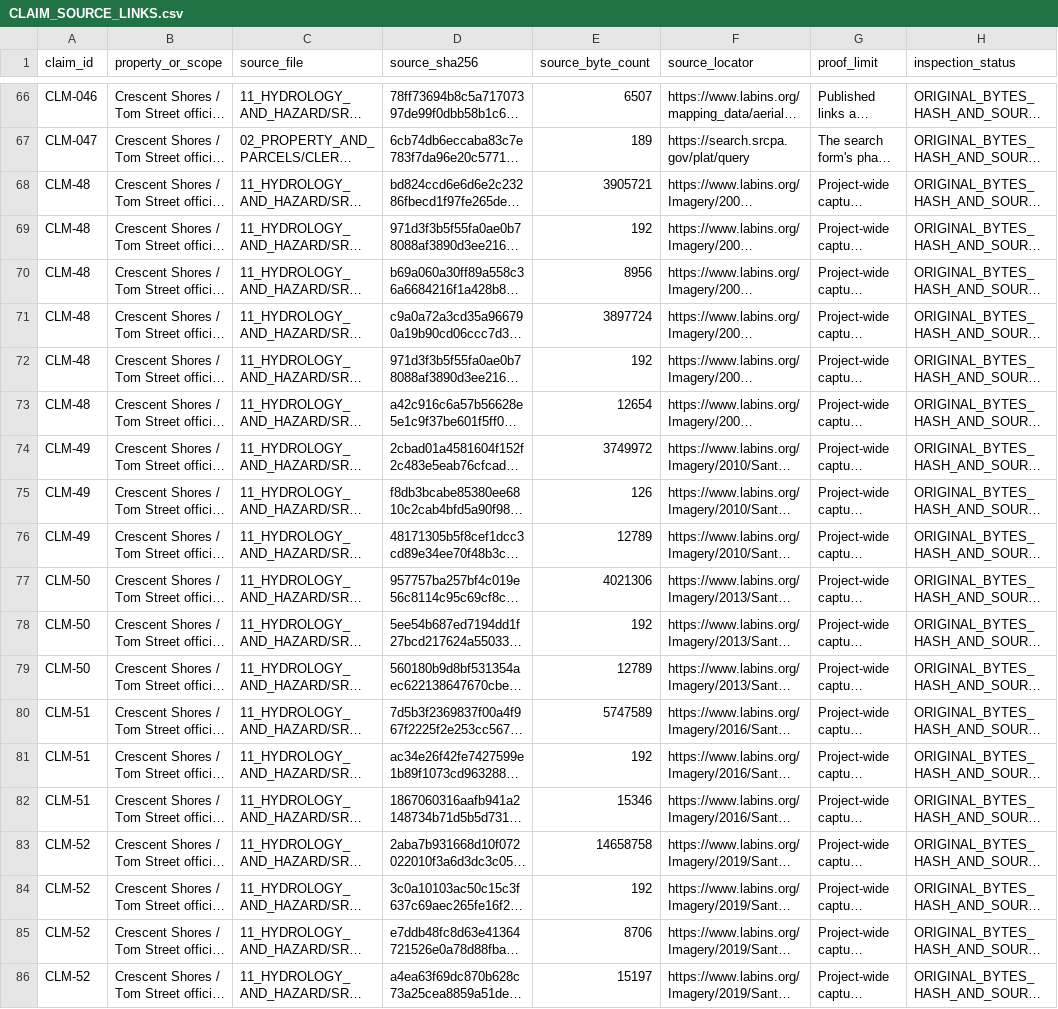
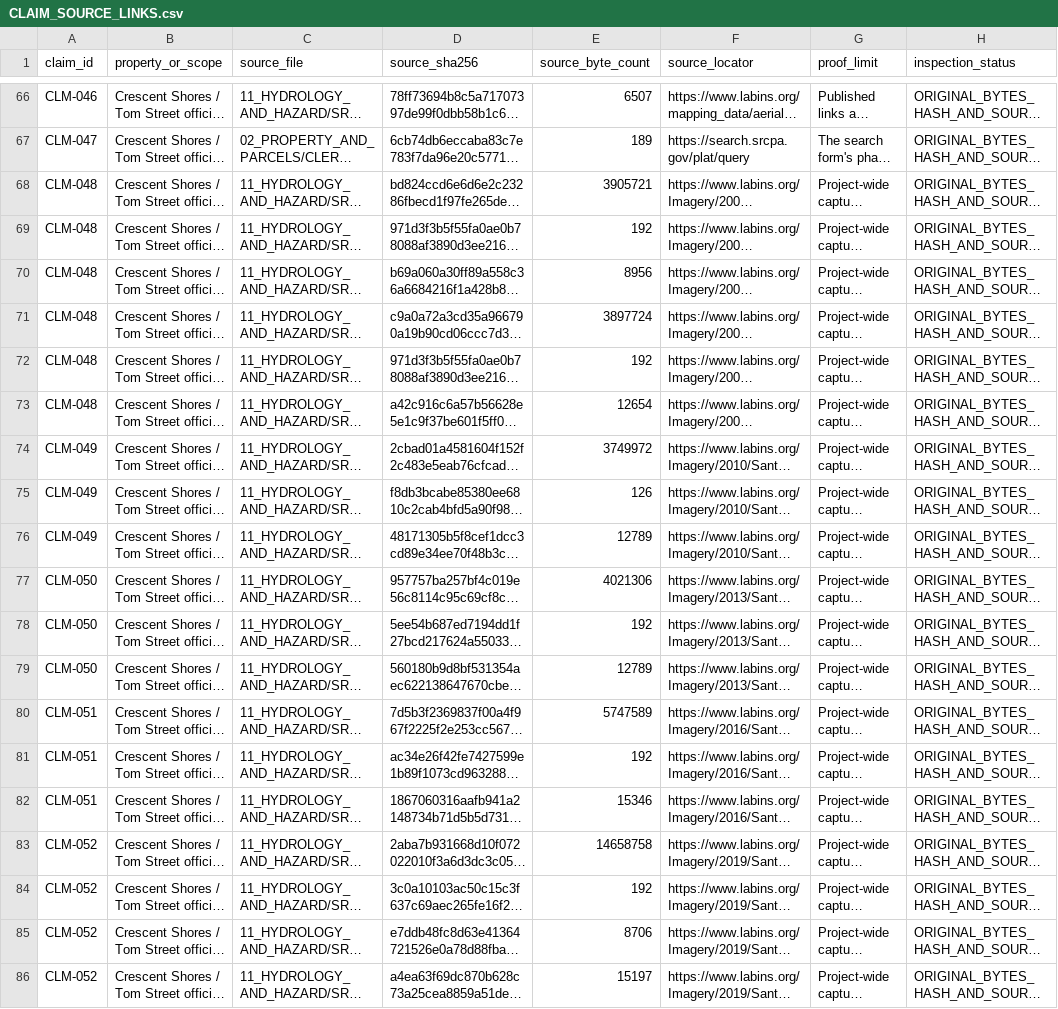
Before and after one commit to dthompsonfl/tom.street.drainage, a CSV file: 00_CONTROL/CLAIM_SOURCE_LINKS.csv, drawn as a sheet; only a part is shown, gaps mark what is left out; long unchanged cells end in …; the diff names each change by its address in the sheet, - before the commit and + after, or states it on an @@ line.

Commit message:
fix: reconcile original LABINS five-year claims to three-digit CLM-048 through CLM-052 IDs

```diff
--- a/00_CONTROL/CLAIM_SOURCE_LINKS.csv
+++ b/00_CONTROL/CLAIM_SOURCE_LINKS.csv
-A68:A73 (claim_id): CLM-48
+A68:A73 (claim_id): CLM-048
-A74:A76 (claim_id): CLM-49
+A74:A76 (claim_id): CLM-049
-A77:A79 (claim_id): CLM-50
+A77:A79 (claim_id): CLM-050
-A80:A82 (claim_id): CLM-51
+A80:A82 (claim_id): CLM-051
-A83:A86 (claim_id): CLM-52
+A83:A86 (claim_id): CLM-052
```
Also changed, not shown: 00_CONTROL/EVIDENCE_LEDGER.csv.
